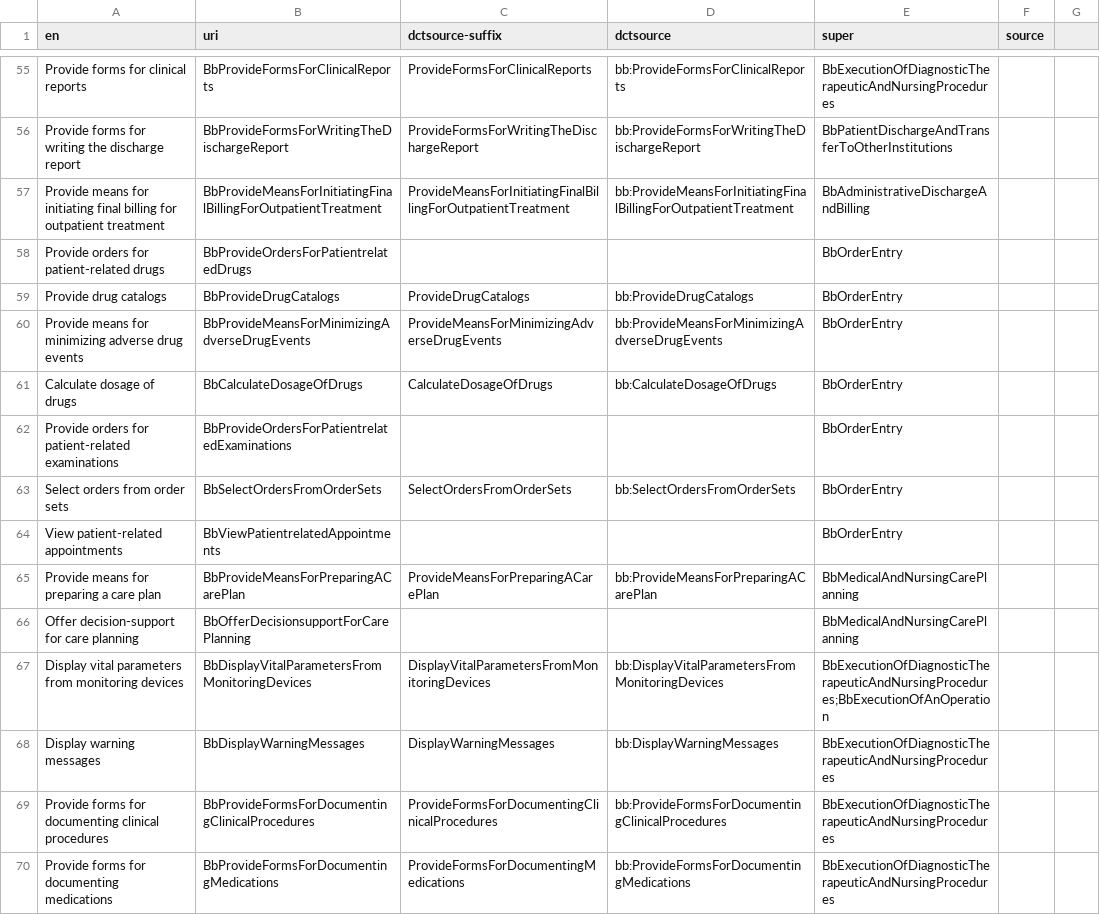
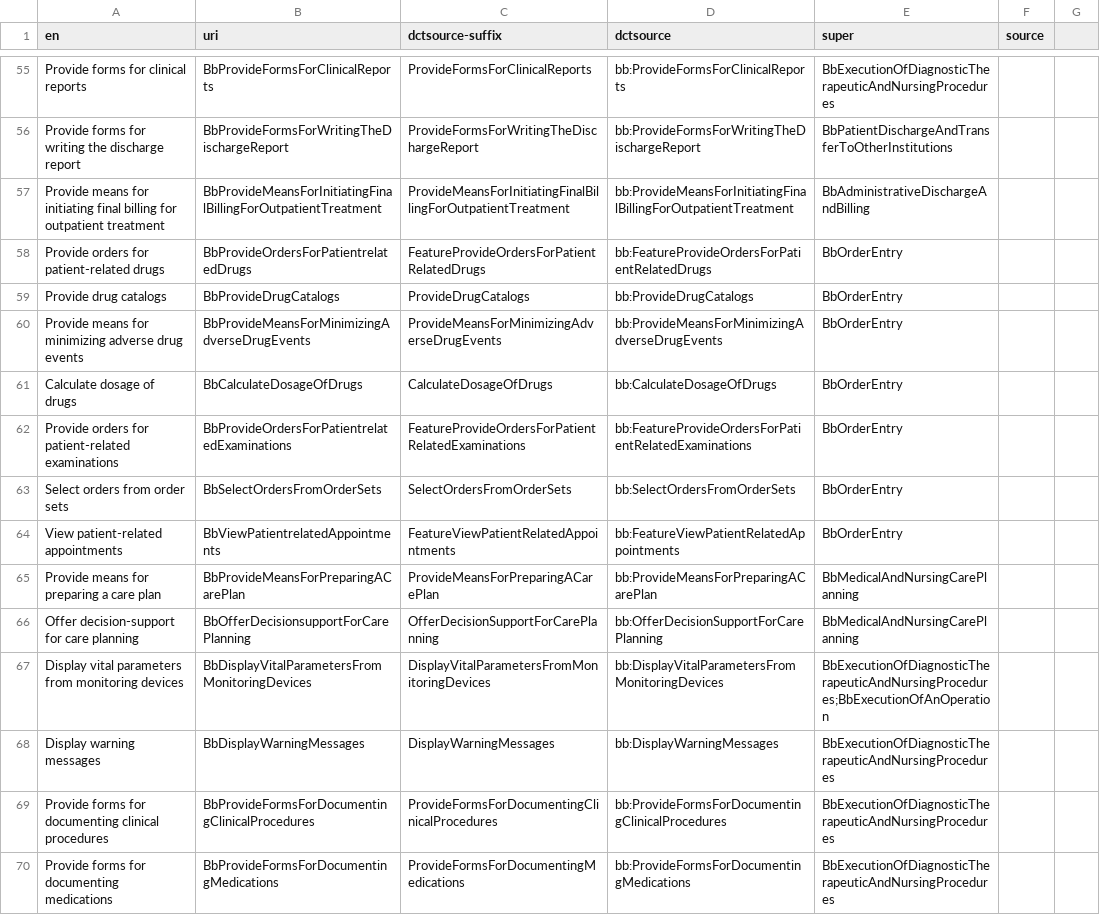
Before and after one commit to hitontology/csv2rdf, a CSV file: Bb/subfeature.csv, drawn as a sheet; only a part is shown, gaps mark what is left out; the diff covers the shown part only.

```diff
--- a/Bb/subfeature.csv
+++ b/Bb/subfeature.csv
@@ -57,3 +57,3 @@ Provide forms for writing the discharge report,BbProvideFormsForWritingTheDischa
 Provide means for initiating final billing for outpatient treatment,BbProvideMeansForInitiatingFinalBillingForOutpatientTreatment,ProvideMeansForInitiatingFinalBillingForOutpatientTreatment,bb:ProvideMeansForInitiatingFinalBillingForOutpatientTreatment,BbAdministrativeDischargeAndBilling,,
-Provide orders for patient-related drugs,BbProvideOrdersForPatientrelatedDrugs,,,BbOrderEntry,,
+Provide orders for patient-related drugs,BbProvideOrdersForPatientrelatedDrugs,FeatureProvideOrdersForPatientRelatedDrugs,bb:FeatureProvideOrdersForPatientRelatedDrugs,BbOrderEntry,,
 Provide drug catalogs,BbProvideDrugCatalogs,ProvideDrugCatalogs,bb:ProvideDrugCatalogs,BbOrderEntry,,
@@ -61,7 +61,7 @@ Provide means for minimizing adverse drug events,BbProvideMeansForMinimizingAdve
 Calculate dosage of drugs,BbCalculateDosageOfDrugs,CalculateDosageOfDrugs,bb:CalculateDosageOfDrugs,BbOrderEntry,,
-Provide orders for patient-related examinations,BbProvideOrdersForPatientrelatedExaminations,,,BbOrderEntry,,
+Provide orders for patient-related examinations,BbProvideOrdersForPatientrelatedExaminations,FeatureProvideOrdersForPatientRelatedExaminations,bb:FeatureProvideOrdersForPatientRelatedExaminations,BbOrderEntry,,
 Select orders from order sets,BbSelectOrdersFromOrderSets,SelectOrdersFromOrderSets,bb:SelectOrdersFromOrderSets,BbOrderEntry,,
-View patient-related appointments,BbViewPatientrelatedAppointments,,,BbOrderEntry,,
+View patient-related appointments,BbViewPatientrelatedAppointments,FeatureViewPatientRelatedAppointments,bb:FeatureViewPatientRelatedAppointments,BbOrderEntry,,
 Provide means for preparing a care plan,BbProvideMeansForPreparingACarePlan,ProvideMeansForPreparingACarePlan,bb:ProvideMeansForPreparingACarePlan,BbMedicalAndNursingCarePlanning,,
-Offer decision-support for care planning,BbOfferDecisionsupportForCarePlanning,,,BbMedicalAndNursingCarePlanning,,
+Offer decision-support for care planning,BbOfferDecisionsupportForCarePlanning,OfferDecisionSupportForCarePlanning,bb:OfferDecisionSupportForCarePlanning,BbMedicalAndNursingCarePlanning,,
 Display vital parameters from monitoring devices,BbDisplayVitalParametersFromMonitoringDevices,DisplayVitalParametersFromMonitoringDevices,bb:DisplayVitalParametersFromMonitoringDevices,BbExecutionOfDiagnosticTherapeuticAndNursingProcedures;BbExecutionOfAnOperation,,
```
Also changed, not shown: 26 edited cells elsewhere in this file.
